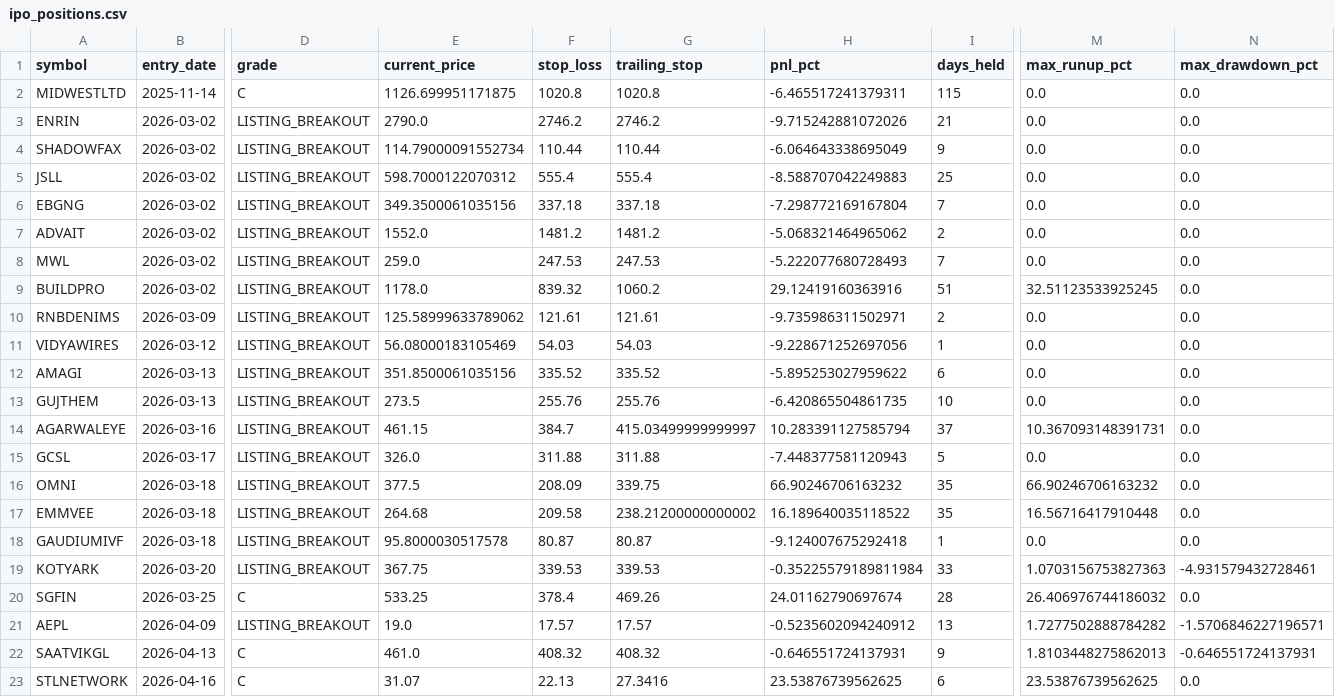
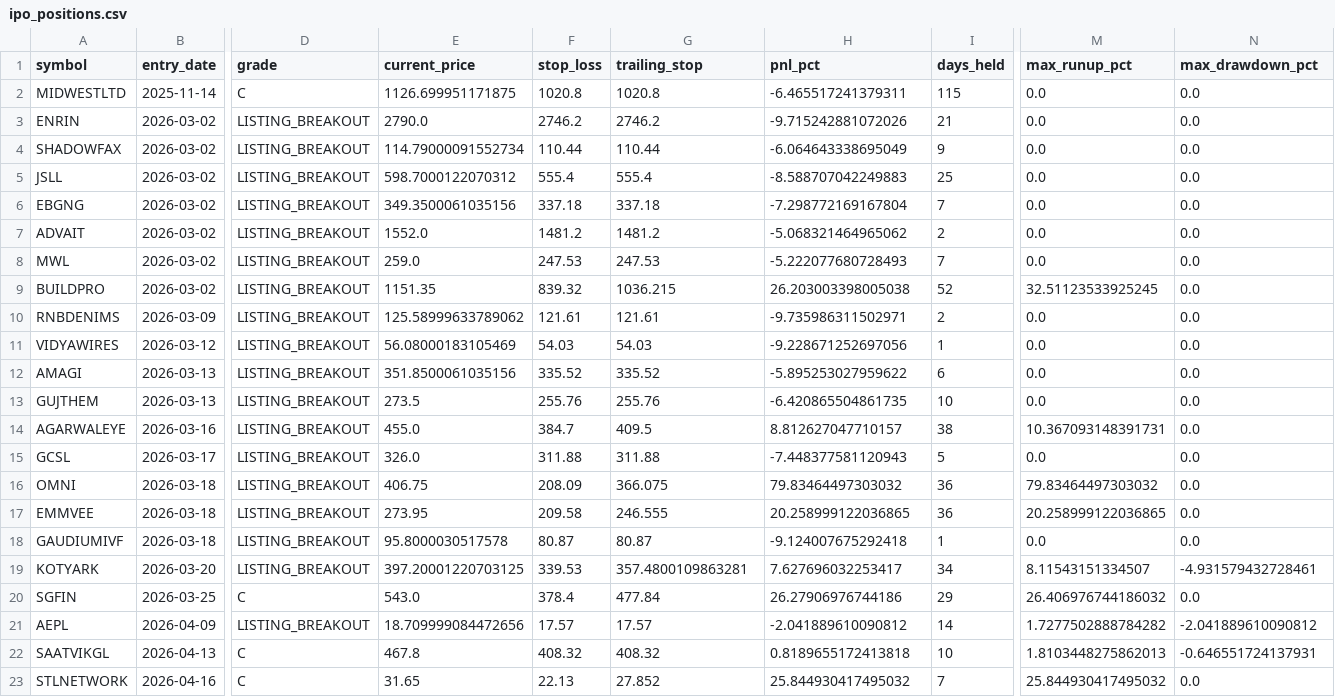
Before and after one commit to Deep-Adhia/IPO-Base-Scanner, a CSV file: ipo_positions.csv, drawn as a sheet; only a part is shown, gaps mark what is left out; the diff names each change by its address in the sheet, - before the commit and + after, or states it on an @@ line.

```diff
--- a/ipo_positions.csv
+++ b/ipo_positions.csv
-E9 (current_price): 1178.0
+E9 (current_price): 1151.35
-G9 (trailing_stop): 1060.2
+G9 (trailing_stop): 1036.215
-H9 (pnl_pct): 29.12419160363916
+H9 (pnl_pct): 26.203003398005038
-I9 (days_held): 51
+I9 (days_held): 52
-E14 (current_price): 461.15
+E14 (current_price): 455.0
-G14 (trailing_stop): 415.03499999999997
+G14 (trailing_stop): 409.5
-H14 (pnl_pct): 10.283391127585794
+H14 (pnl_pct): 8.812627047710157
-I14 (days_held): 37
+I14 (days_held): 38
-E16 (current_price): 377.5
+E16 (current_price): 406.75
-G16 (trailing_stop): 339.75
+G16 (trailing_stop): 366.075
-H16 (pnl_pct): 66.90246706163232
+H16 (pnl_pct): 79.83464497303032
-I16:I17 (days_held): 35
+I16:I17 (days_held): 36
-M16 (max_runup_pct): 66.90246706163232
+M16 (max_runup_pct): 79.83464497303032
-E17 (current_price): 264.68
+E17 (current_price): 273.95
-G17 (trailing_stop): 238.21200000000002
+G17 (trailing_stop): 246.555
-H17 (pnl_pct): 16.189640035118522
+H17 (pnl_pct): 20.258999122036865
-M17 (max_runup_pct): 16.56716417910448
+M17 (max_runup_pct): 20.258999122036865
-E19 (current_price): 367.75
+E19 (current_price): 397.20001220703125
-G19 (trailing_stop): 339.53
+G19 (trailing_stop): 357.4800109863281
-H19 (pnl_pct): -0.35225579189811984
+H19 (pnl_pct): 7.627696032253417
-I19 (days_held): 33
+I19 (days_held): 34
-M19 (max_runup_pct): 1.0703156753827363
+M19 (max_runup_pct): 8.11543151334507
-E20 (current_price): 533.25
+E20 (current_price): 543.0
-G20 (trailing_stop): 469.26
+G20 (trailing_stop): 477.84
-H20 (pnl_pct): 24.01162790697674
+H20 (pnl_pct): 26.27906976744186
-I20 (days_held): 28
+I20 (days_held): 29
-E21 (current_price): 19.0
+E21 (current_price): 18.709999084472656
-H21 (pnl_pct): -0.5235602094240912
+H21 (pnl_pct): -2.041889610090812
-I21 (days_held): 13
+I21 (days_held): 14
-N21 (max_drawdown_pct): -1.5706846227196571
+N21 (max_drawdown_pct): -2.041889610090812
-E22 (current_price): 461.0
+E22 (current_price): 467.8
-H22 (pnl_pct): -0.646551724137931
+H22 (pnl_pct): 0.8189655172413818
-I22 (days_held): 9
+I22 (days_held): 10
-E23 (current_price): 31.07
+E23 (current_price): 31.65
-G23 (trailing_stop): 27.3416
+G23 (trailing_stop): 27.852
-H23 (pnl_pct): 23.53876739562625
+H23 (pnl_pct): 25.844930417495032
-I23 (days_held): 6
+I23 (days_held): 7
-M23 (max_runup_pct): 23.53876739562625
+M23 (max_runup_pct): 25.844930417495032
```
Also changed, not shown: 3 other files.
